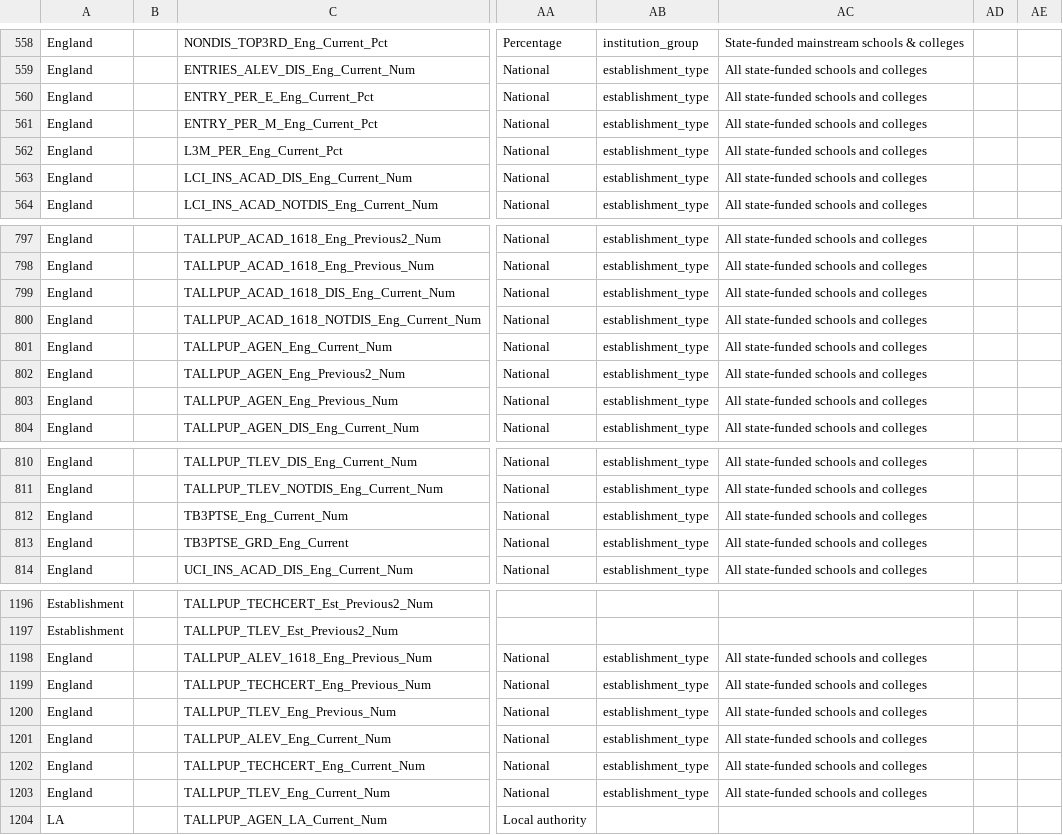
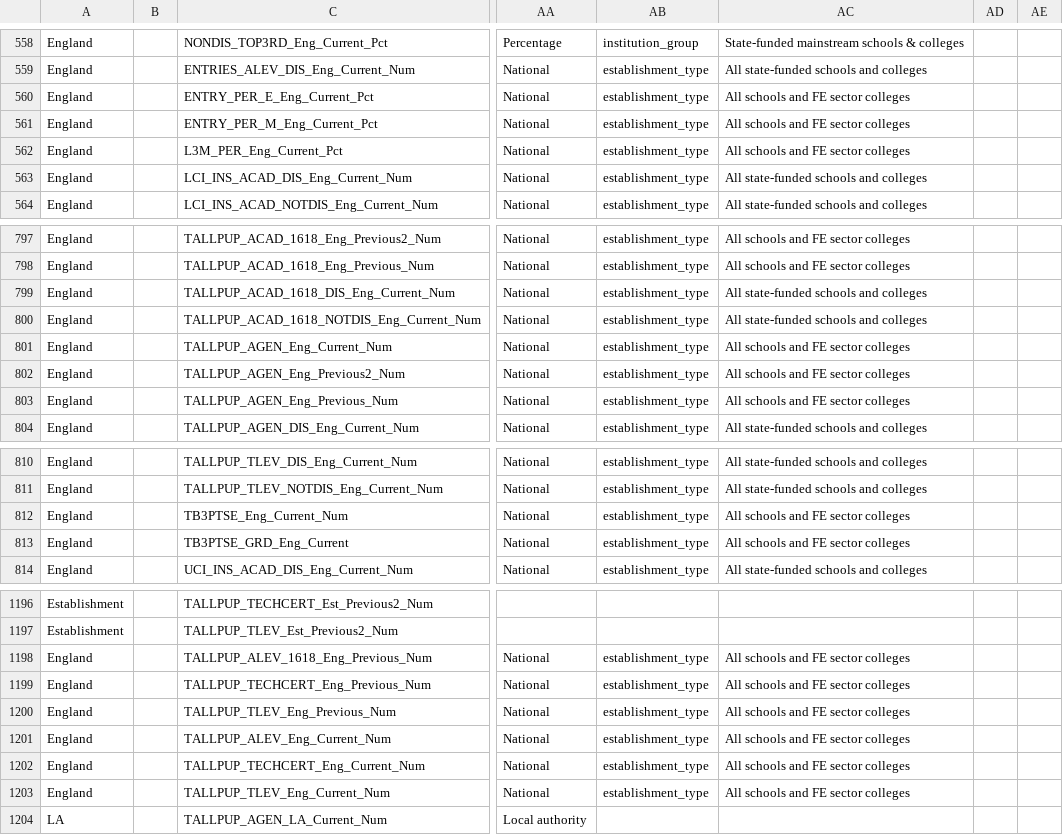
Before and after one commit to DFE-Digital/sap-public, a CSV file: SAPData/DataMap/datamap.csv, drawn as a sheet; only a part is shown, gaps mark what is left out; the diff covers the shown part only; the diff names each change by its address in the sheet, - before the commit and + after, or states it on an @@ line.

```diff
--- a/SAPData/DataMap/datamap.csv
+++ b/SAPData/DataMap/datamap.csv
-AC560:AC562: All state-funded schools and colleges
+AC560:AC562: All schools and FE sector colleges
-AC797:AC798: All state-funded schools and colleges
+AC797:AC798: All schools and FE sector colleges
-AC801:AC803: All state-funded schools and colleges
+AC801:AC803: All schools and FE sector colleges
-AC812:AC813: All state-funded schools and colleges
+AC812:AC813: All schools and FE sector colleges
-AC1198:AC1203: All state-funded schools and colleges
+AC1198:AC1203: All schools and FE sector colleges
```
Also changed, not shown: 34 edited cells elsewhere in this file.
